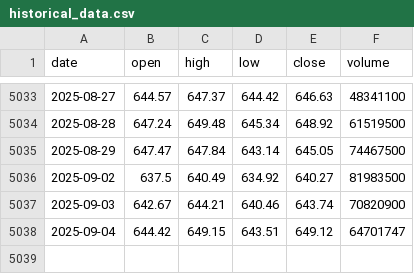
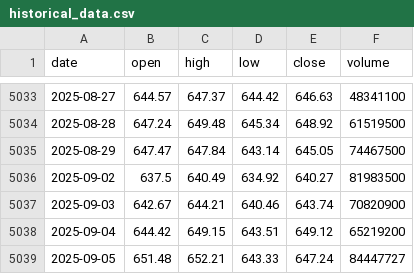
Before and after one commit to LukeGSW/AnalisiCiclica-SPY, a CSV file: data/SPY/historical_data.csv, drawn as a sheet; only a part is shown, gaps mark what is left out.

```diff
--- a/data/SPY/historical_data.csv
+++ b/data/SPY/historical_data.csv
@@ -5037,2 +5037,3 @@ date,open,high,low,close,volume
 2025-09-03,642.67,644.21,640.46,643.74,70820900
-2025-09-04,644.42,649.15,643.51,649.12,64701747
+2025-09-04,644.42,649.15,643.51,649.12,65219200
+2025-09-05,651.48,652.21,643.33,647.24,84447727
```
Also changed, not shown: data/SPY/signals.csv, 3 other files.
